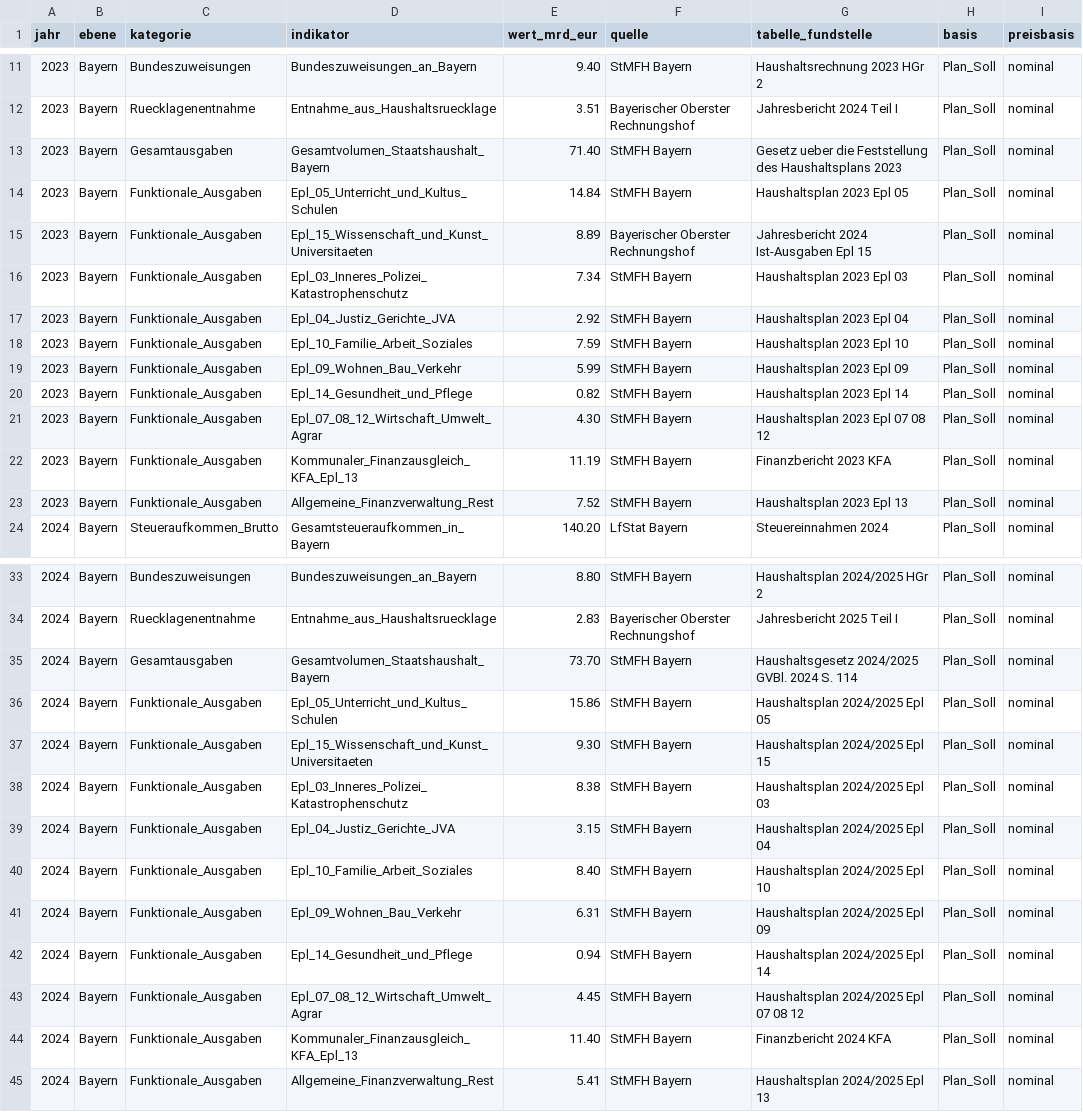
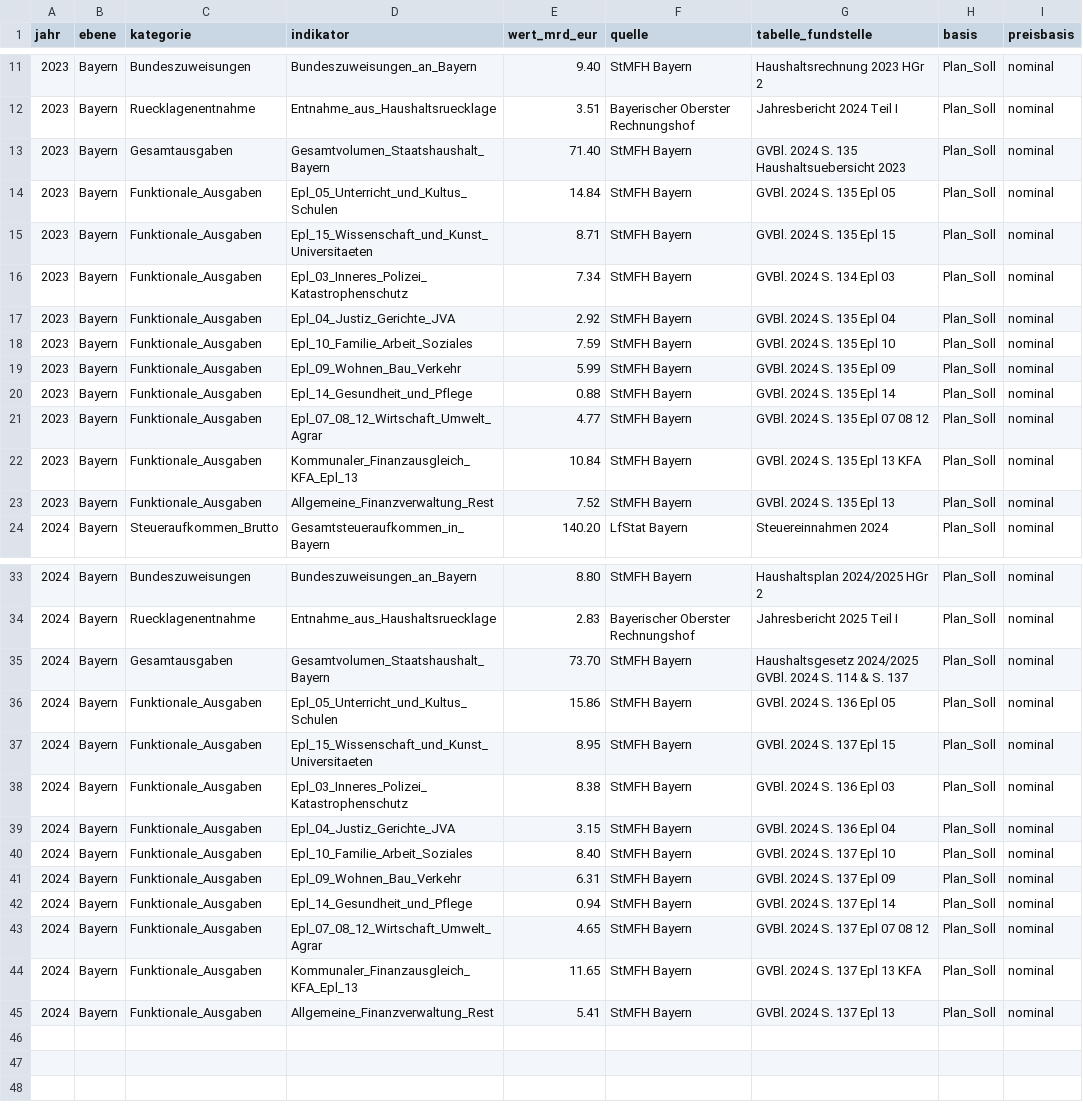
Before and after one commit to visualDemographics/DE-fiscal-per-capita, a CSV file: rawdata/bayern_staatshaushalt_2023_2024.csv, drawn as a sheet; only a part is shown, gaps mark what is left out; the diff names each change by its address in the sheet, - before the commit and + after, or states it on an @@ line.

```diff
--- a/rawdata/bayern_staatshaushalt_2023_2024.csv
+++ b/rawdata/bayern_staatshaushalt_2023_2024.csv
-G13 (tabelle_fundstelle): Gesetz ueber die Feststellung des Haushaltsplans 2023
+G13 (tabelle_fundstelle): GVBl. 2024 S. 135 Haushaltsuebersicht 2023
-G14 (tabelle_fundstelle): Haushaltsplan 2023 Epl 05
+G14 (tabelle_fundstelle): GVBl. 2024 S. 135 Epl 05
-E15 (wert_mrd_eur): 8.89
+E15 (wert_mrd_eur): 8.71
-F15 (quelle): Bayerischer Oberster Rechnungshof
+F15 (quelle): StMFH Bayern
-G15 (tabelle_fundstelle): Jahresbericht 2024 Ist-Ausgaben Epl 15
+G15 (tabelle_fundstelle): GVBl. 2024 S. 135 Epl 15
-G16 (tabelle_fundstelle): Haushaltsplan 2023 Epl 03
+G16 (tabelle_fundstelle): GVBl. 2024 S. 134 Epl 03
-G17 (tabelle_fundstelle): Haushaltsplan 2023 Epl 04
+G17 (tabelle_fundstelle): GVBl. 2024 S. 135 Epl 04
-G18 (tabelle_fundstelle): Haushaltsplan 2023 Epl 10
+G18 (tabelle_fundstelle): GVBl. 2024 S. 135 Epl 10
-G19 (tabelle_fundstelle): Haushaltsplan 2023 Epl 09
+G19 (tabelle_fundstelle): GVBl. 2024 S. 135 Epl 09
-E20 (wert_mrd_eur): 0.82
+E20 (wert_mrd_eur): 0.88
-G20 (tabelle_fundstelle): Haushaltsplan 2023 Epl 14
+G20 (tabelle_fundstelle): GVBl. 2024 S. 135 Epl 14
-E21 (wert_mrd_eur): 4.30
+E21 (wert_mrd_eur): 4.77
-G21 (tabelle_fundstelle): Haushaltsplan 2023 Epl 07 08 12
+G21 (tabelle_fundstelle): GVBl. 2024 S. 135 Epl 07 08 12
-E22 (wert_mrd_eur): 11.19
+E22 (wert_mrd_eur): 10.84
-G22 (tabelle_fundstelle): Finanzbericht 2023 KFA
+G22 (tabelle_fundstelle): GVBl. 2024 S. 135 Epl 13 KFA
-G23 (tabelle_fundstelle): Haushaltsplan 2023 Epl 13
+G23 (tabelle_fundstelle): GVBl. 2024 S. 135 Epl 13
-G35 (tabelle_fundstelle): …S. 114
+G35 (tabelle_fundstelle): …S. 114 & S. 137
-G36 (tabelle_fundstelle): Haushaltsplan 2024/2025 Epl 05
+G36 (tabelle_fundstelle): GVBl. 2024 S. 136 Epl 05
-E37 (wert_mrd_eur): 9.30
+E37 (wert_mrd_eur): 8.95
-G37 (tabelle_fundstelle): Haushaltsplan 2024/2025 Epl 15
+G37 (tabelle_fundstelle): GVBl. 2024 S. 137 Epl 15
-G38 (tabelle_fundstelle): Haushaltsplan 2024/2025 Epl 03
+G38 (tabelle_fundstelle): GVBl. 2024 S. 136 Epl 03
-G39 (tabelle_fundstelle): Haushaltsplan 2024/2025 Epl 04
+G39 (tabelle_fundstelle): GVBl. 2024 S. 136 Epl 04
-G40 (tabelle_fundstelle): Haushaltsplan 2024/2025 Epl 10
+G40 (tabelle_fundstelle): GVBl. 2024 S. 137 Epl 10
-G41 (tabelle_fundstelle): Haushaltsplan 2024/2025 Epl 09
+G41 (tabelle_fundstelle): GVBl. 2024 S. 137 Epl 09
-G42 (tabelle_fundstelle): Haushaltsplan 2024/2025 Epl 14
+G42 (tabelle_fundstelle): GVBl. 2024 S. 137 Epl 14
-E43 (wert_mrd_eur): 4.45
+E43 (wert_mrd_eur): 4.65
-G43 (tabelle_fundstelle): Haushaltsplan 2024/2025 Epl 07 08 12
+G43 (tabelle_fundstelle): GVBl. 2024 S. 137 Epl 07 08 12
-E44 (wert_mrd_eur): 11.40
+E44 (wert_mrd_eur): 11.65
-G44 (tabelle_fundstelle): Finanzbericht 2024 KFA
+G44 (tabelle_fundstelle): GVBl. 2024 S. 137 Epl 13 KFA
-G45 (tabelle_fundstelle): Haushaltsplan 2024/2025 Epl 13
+G45 (tabelle_fundstelle): GVBl. 2024 S. 137 Epl 13
```
Also changed, not shown: datasets/fiscal_sankey_flows_per_capita.csv, datasets/literature_empirical_benchmarks.csv, 19 other files.
